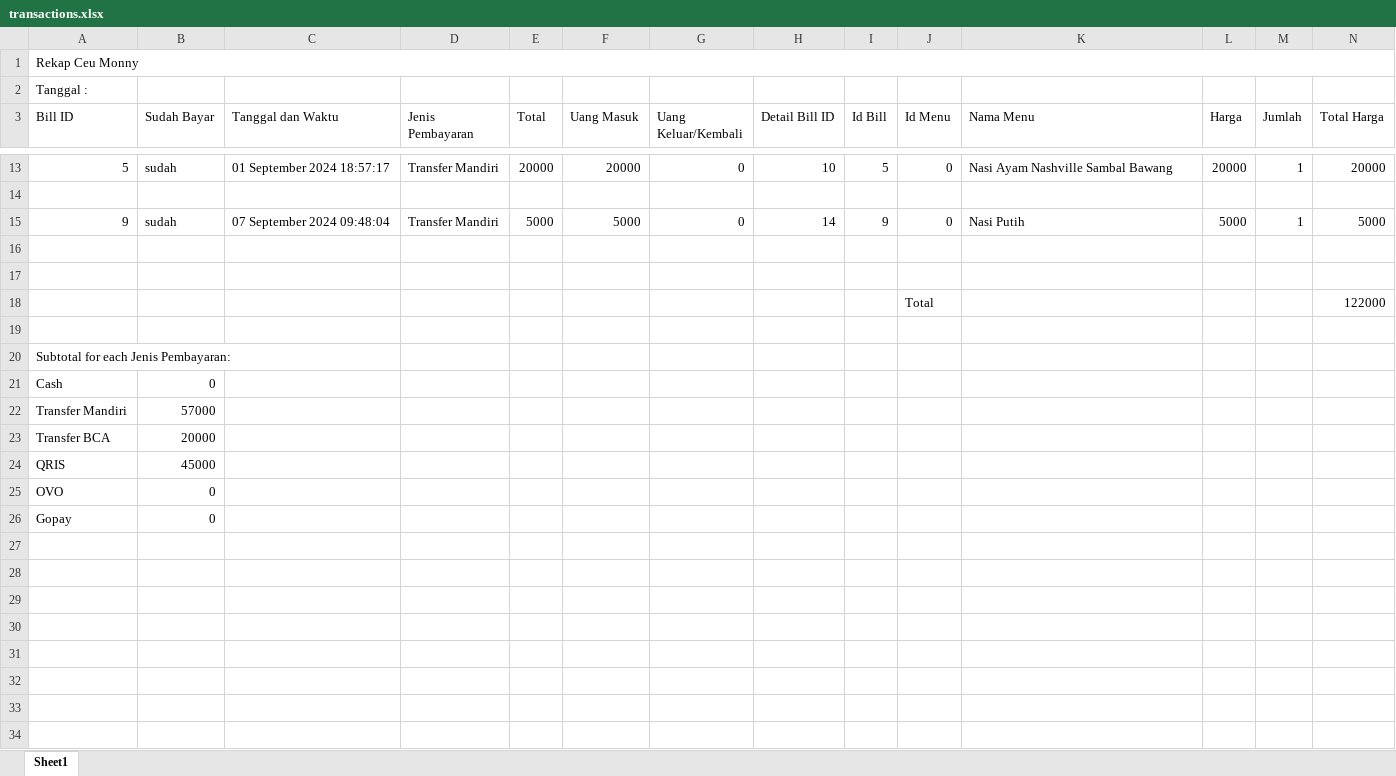
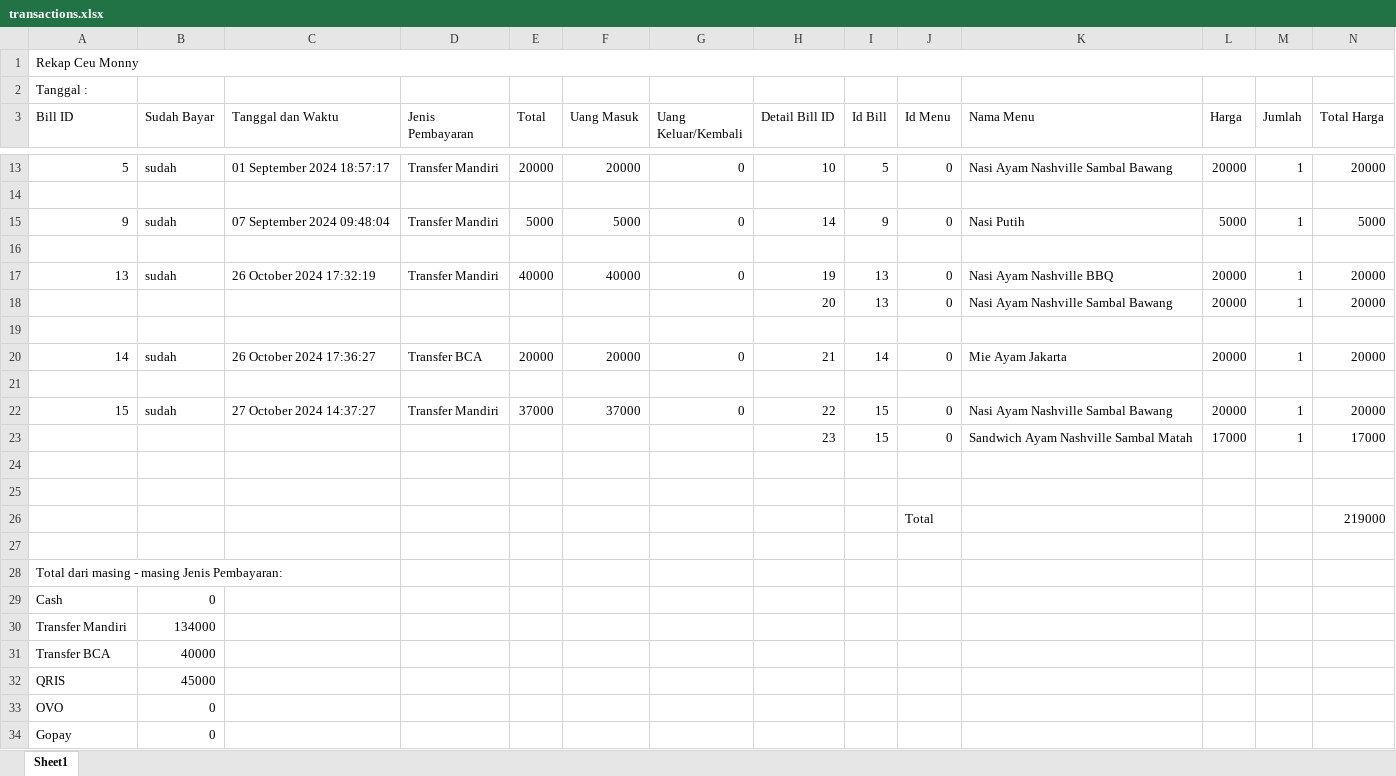
Before and after one commit to andricomauludi/backend-etalase-mornin, an Excel workbook: transactions.xlsx, sheet Sheet1, drawn as a sheet; only a part is shown, gaps mark what is left out; values as stored, in another font and other column widths than the file's, no borders; removed rows and columns are numbered as before the commit, all else as after; the diff names each change by its address in the sheet, - before the commit and + after, or states it on an @@ line.

Commit message:
add excel export pengeluaran

```diff
--- a/transactions.xlsx (sheet Sheet1)
+++ b/transactions.xlsx (sheet Sheet1)
+row 17: 13 | sudah | 26 October 2024 17:32:19 | Transfer Mandiri | 40000 | 40000 | 0 | 19 | 13 | 0 | Nasi Ayam Nashville BBQ | 20000 | 1 | 20000
+row 18:  |  |  |  |  |  |  | 20 | 13 | 0 | Nasi Ayam Nashville Sambal Bawang | 20000 | 1 | 20000
-row 18:  |  |  |  |  |  |  |  |  | Total |  |  |  | 122000
+row 20: 14 | sudah | 26 October 2024 17:36:27 | Transfer BCA | 20000 | 20000 | 0 | 21 | 14 | 0 | Mie Ayam Jakarta | 20000 | 1 | 20000
+row 22: 15 | sudah | 27 October 2024 14:37:27 | Transfer Mandiri | 37000 | 37000 | 0 | 22 | 15 | 0 | Nasi Ayam Nashville Sambal Bawang | 20000 | 1 | 20000
+row 23:  |  |  |  |  |  |  | 23 | 15 | 0 | Sandwich Ayam Nashville Sambal Matah | 17000 | 1 | 17000
+row 24: (empty)
+row 25: (empty)
+row 26:  |  |  |  |  |  |  |  |  | Total |  |  |  | 219000
+row 27: (empty)
-A28 (Bill ID): Subtotal for each Jenis Pembayaran:
+A28 (Bill ID): Total dari masing - masing Jenis Pembayaran:
-B30 (Sudah Bayar): 57000
+B30 (Sudah Bayar): 134000
-B31 (Sudah Bayar): 20000
+B31 (Sudah Bayar): 40000
```
Also changed, not shown: 3 other files.
